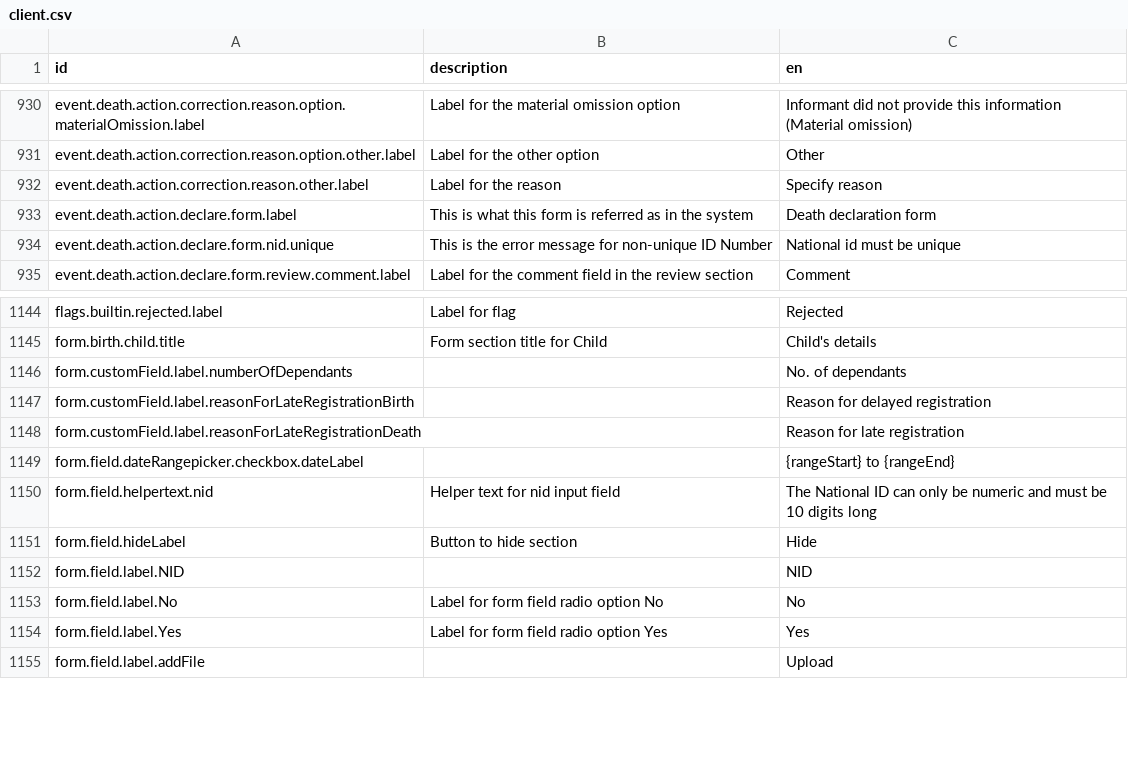
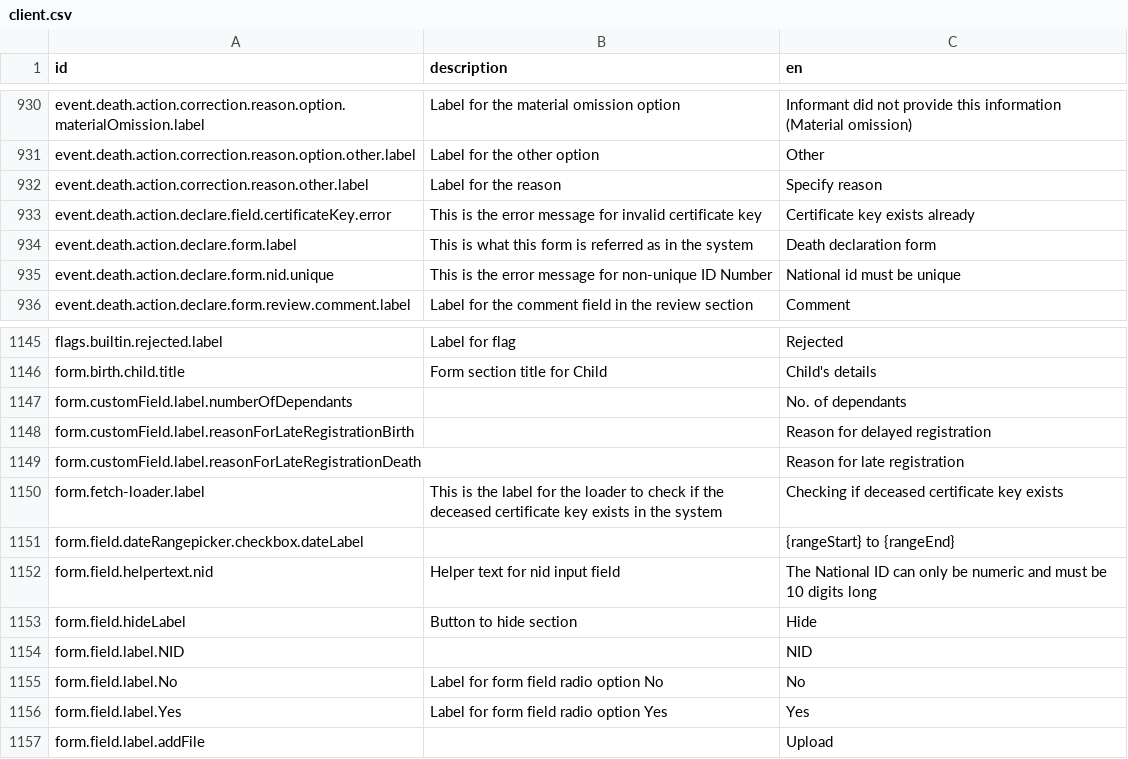
Before and after one commit to opencrvs/spc-cod-portal, a CSV file: src/translations/client.csv, drawn as a sheet; only a part is shown, gaps mark what is left out; the diff names each change by its address in the sheet, - before the commit and + after, or states it on an @@ line.

Commit message:
chore: add validation from http fields value

```diff
--- a/src/translations/client.csv
+++ b/src/translations/client.csv
+row 933: event.death.action.declare.field.certificateKey.error | This is the error message for invalid certificate key | Certificate key exists already
+row 1150: form.fetch-loader.label | This is the label for the loader to check if the deceased certificate key exists in the system | Checking if deceased certificate key exists
```
Also changed, not shown: 1 other file.
